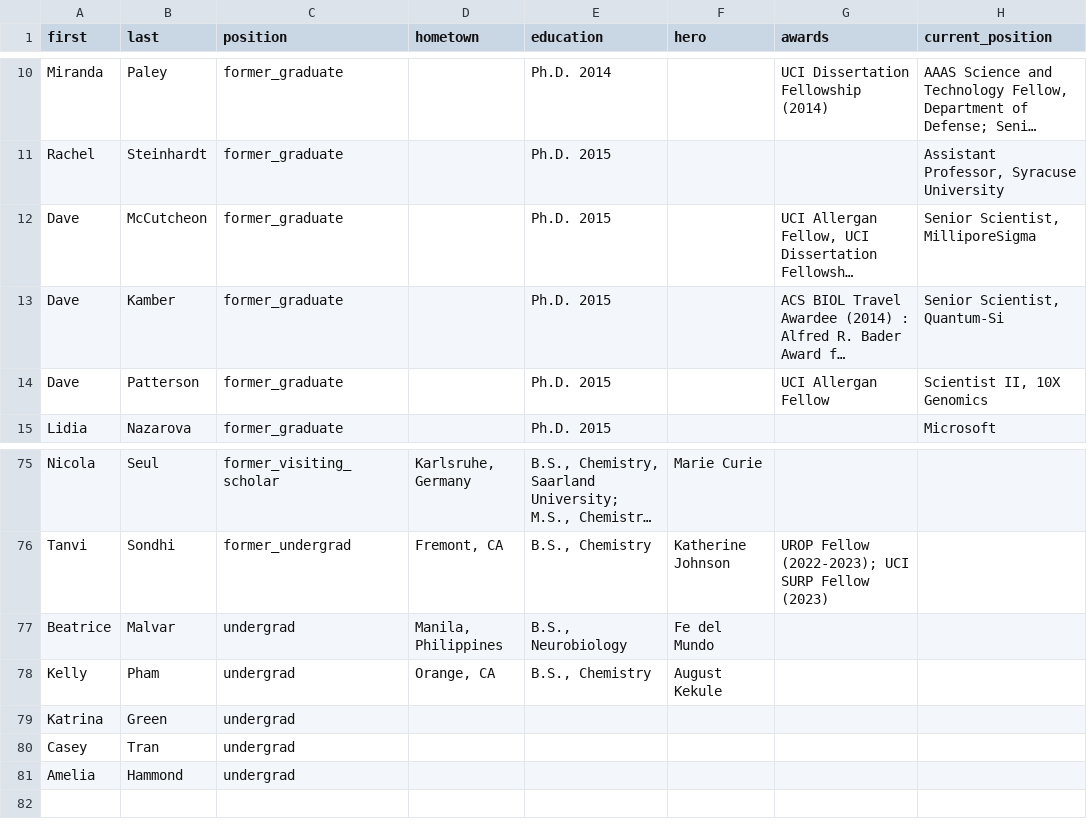
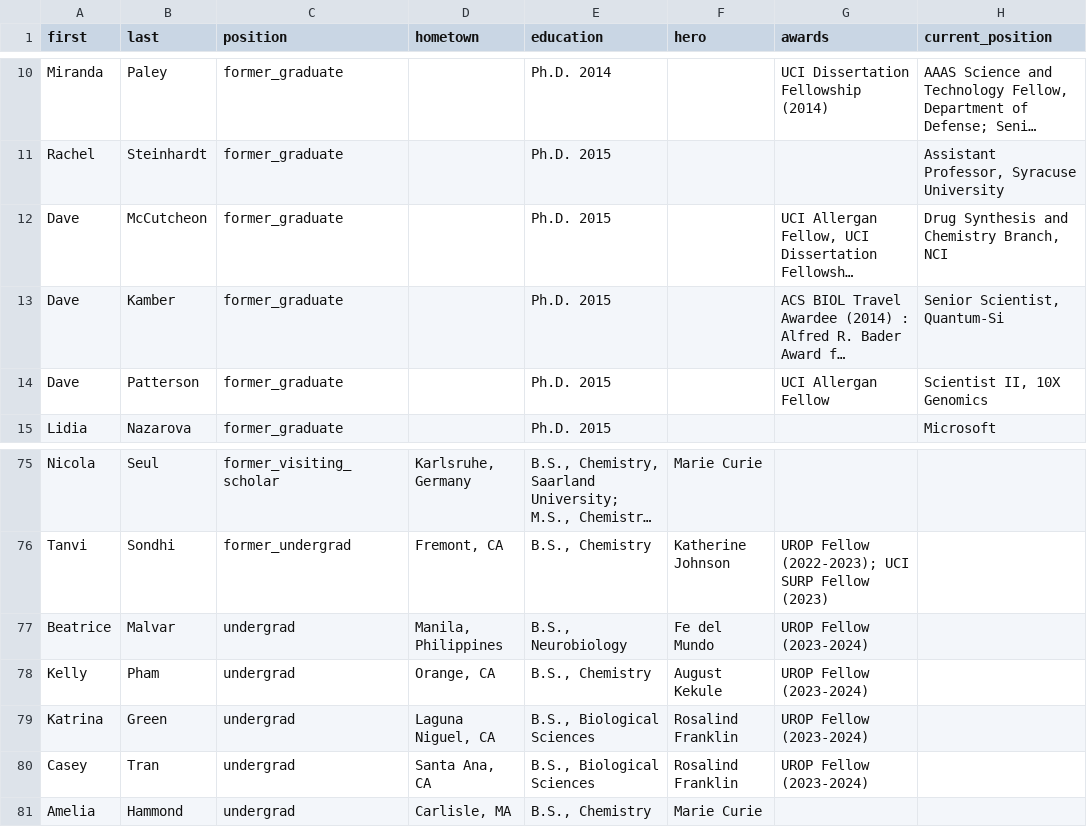
Before and after one commit to c-bun/Prescher-Lab-Site, a CSV file: _data/group.csv, drawn as a sheet; only a part is shown, gaps mark what is left out; long unchanged cells end in …; the diff names each change by its address in the sheet, - before the commit and + after, or states it on an @@ line.

```diff
--- a/_data/group.csv
+++ b/_data/group.csv
-H12 (current_position): Senior Scientist, MilliporeSigma
+H12 (current_position): Drug Synthesis and Chemistry Branch, NCI
-G77:G80 (awards): (empty)
+G77:G80 (awards): UROP Fellow (2023-2024)
-D79 (hometown): (empty)
+D79 (hometown): Laguna Niguel, CA
-E79:E80 (education): (empty)
+E79:E80 (education): B.S., Biological Sciences
-F79:F80 (hero): (empty)
+F79:F80 (hero): Rosalind Franklin
-D80 (hometown): (empty)
+D80 (hometown): Santa Ana, CA
-D81 (hometown): (empty)
+D81 (hometown): Carlisle, MA
-E81 (education): (empty)
+E81 (education): B.S., Chemistry
-F81 (hero): (empty)
+F81 (hero): Marie Curie
```
Also changed, not shown: _data/publications.csv, 6 other files.
